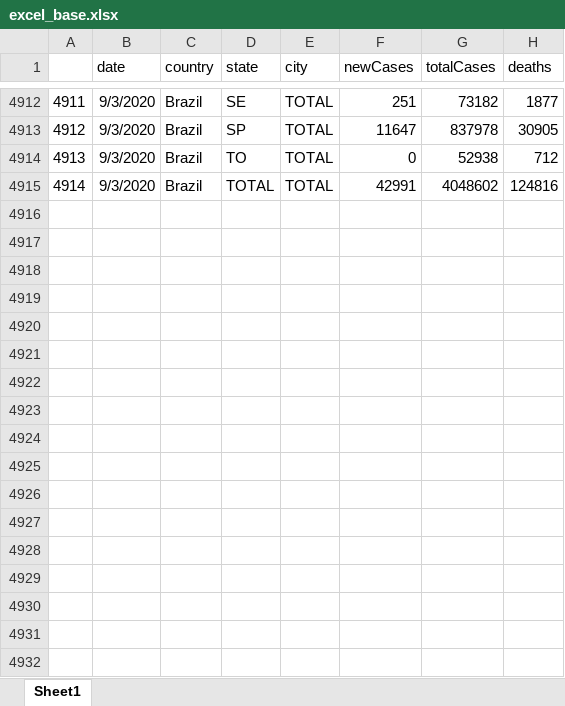
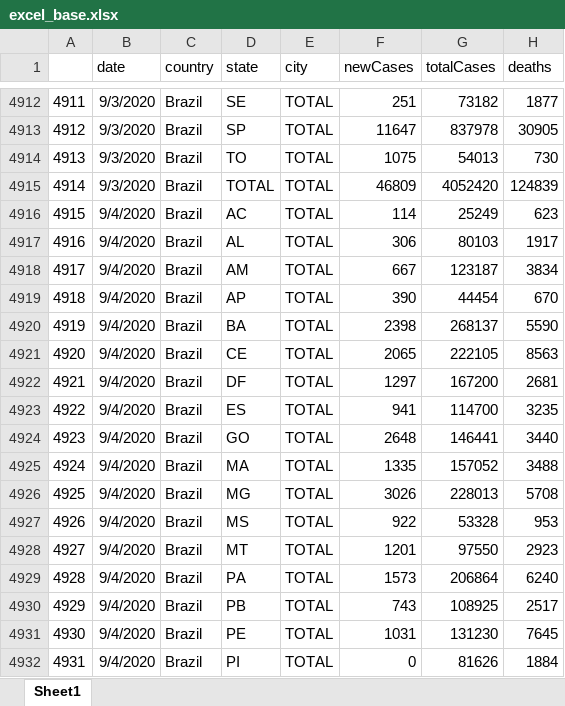
Before and after one commit to padulla/corona_dash, an Excel workbook: docs/excel_base.xlsx, sheet Sheet1, drawn as a sheet; only a part is shown, gaps mark what is left out; values as stored, in another font and other column widths than the file's, no borders; the diff covers the shown part only; the diff names each change by its address in the sheet, - before the commit and + after, or states it on an @@ line.

```diff
--- a/docs/excel_base.xlsx (sheet Sheet1)
+++ b/docs/excel_base.xlsx (sheet Sheet1)
-F4914 (newCases): 0
+F4914 (newCases): 1075
-G4914 (totalCases): 52938
+G4914 (totalCases): 54013
-H4914 (deaths): 712
+H4914 (deaths): 730
-F4915 (newCases): 42991
+F4915 (newCases): 46809
-G4915 (totalCases): 4048602
+G4915 (totalCases): 4052420
-H4915 (deaths): 124816
+H4915 (deaths): 124839
+row 4916: 4915 | 9/4/2020 | Brazil | AC | TOTAL | 114 | 25249 | 623
+row 4917: 4916 | 9/4/2020 | Brazil | AL | TOTAL | 306 | 80103 | 1917
+row 4918: 4917 | 9/4/2020 | Brazil | AM | TOTAL | 667 | 123187 | 3834
+row 4919: 4918 | 9/4/2020 | Brazil | AP | TOTAL | 390 | 44454 | 670
+row 4920: 4919 | 9/4/2020 | Brazil | BA | TOTAL | 2398 | 268137 | 5590
+row 4921: 4920 | 9/4/2020 | Brazil | CE | TOTAL | 2065 | 222105 | 8563
+row 4922: 4921 | 9/4/2020 | Brazil | DF | TOTAL | 1297 | 167200 | 2681
+row 4923: 4922 | 9/4/2020 | Brazil | ES | TOTAL | 941 | 114700 | 3235
+row 4924: 4923 | 9/4/2020 | Brazil | GO | TOTAL | 2648 | 146441 | 3440
+row 4925: 4924 | 9/4/2020 | Brazil | MA | TOTAL | 1335 | 157052 | 3488
+row 4926: 4925 | 9/4/2020 | Brazil | MG | TOTAL | 3026 | 228013 | 5708
+row 4927: 4926 | 9/4/2020 | Brazil | MS | TOTAL | 922 | 53328 | 953
+row 4928: 4927 | 9/4/2020 | Brazil | MT | TOTAL | 1201 | 97550 | 2923
+row 4929: 4928 | 9/4/2020 | Brazil | PA | TOTAL | 1573 | 206864 | 6240
+row 4930: 4929 | 9/4/2020 | Brazil | PB | TOTAL | 743 | 108925 | 2517
+row 4931: 4930 | 9/4/2020 | Brazil | PE | TOTAL | 1031 | 131230 | 7645
+row 4932: 4931 | 9/4/2020 | Brazil | PI | TOTAL | 0 | 81626 | 1884
```
Also changed, not shown: 95 added rows and 12 edited cells elsewhere in this sheet, docs/excel_base_google.xlsx, docs/excel_base_us.xlsx, 4 other files.
